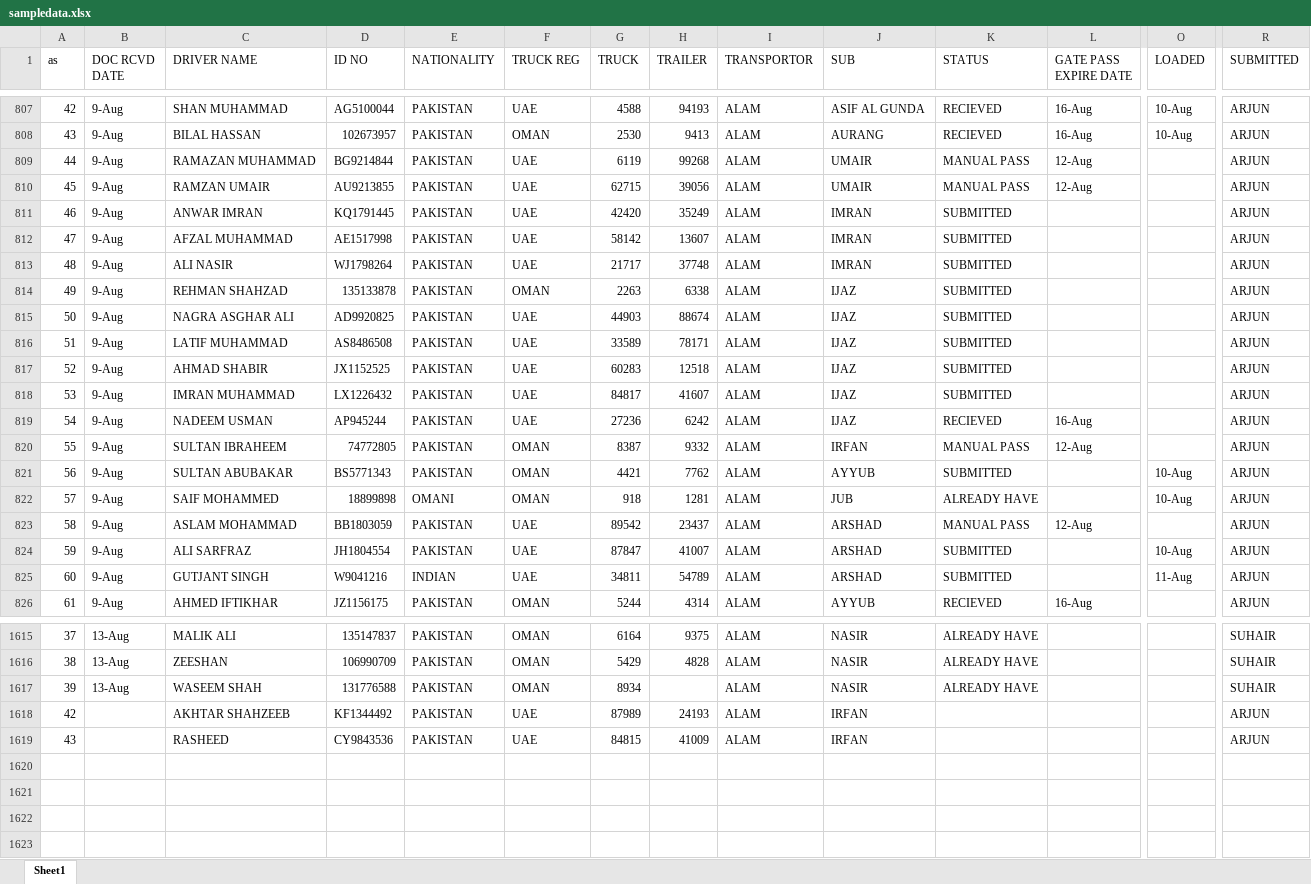
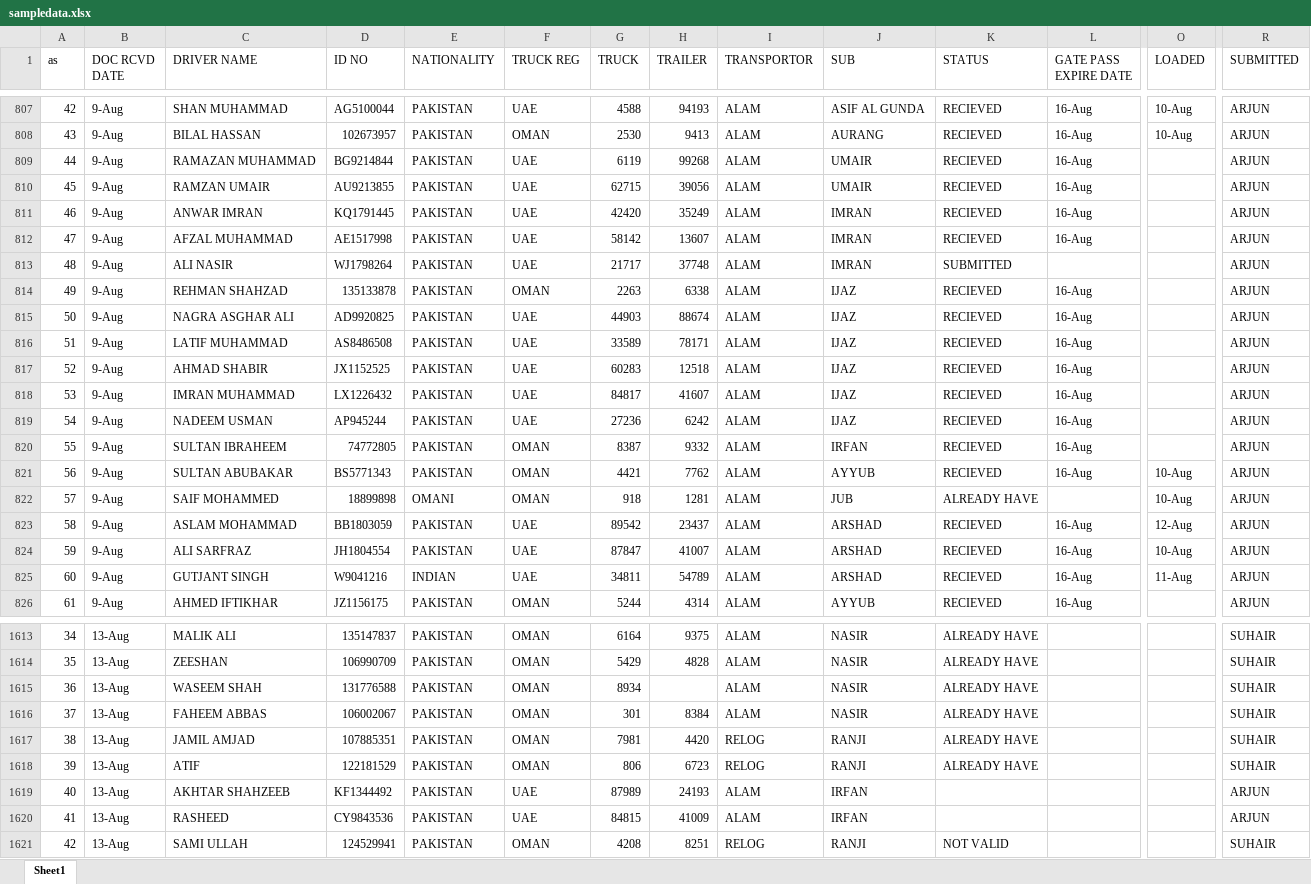
Before and after one commit to connectharundas/global-pacific-truck-search, an Excel workbook: data/sampledata.xlsx, sheet Sheet1, drawn as a sheet; only a part is shown, gaps mark what is left out; values as stored, in another font and other column widths than the file's, no cell formats; addresses are those after the commit; rows hold the shown columns only; the diff covers the shown part only; the diff names each change by its address in the sheet, - before the commit and + after, or states it on an @@ line.

Commit message:
14 1am

```diff
--- a/data/sampledata.xlsx (sheet Sheet1)
+++ b/data/sampledata.xlsx (sheet Sheet1)
-K809:K810 (STATUS): MANUAL PASS
+K809:K810 (STATUS): RECIEVED
-L809:L810 (GATE PASS EXPIRE DATE): 12-Aug
+L809:L810 (GATE PASS EXPIRE DATE): 16-Aug
-K811:K812 (STATUS): SUBMITTED
+K811:K812 (STATUS): RECIEVED
-L811:L812 (GATE PASS EXPIRE DATE): (empty)
+L811:L812 (GATE PASS EXPIRE DATE): 16-Aug
-K814:K818 (STATUS): SUBMITTED
+K814:K818 (STATUS): RECIEVED
-L814:L818 (GATE PASS EXPIRE DATE): (empty)
+L814:L818 (GATE PASS EXPIRE DATE): 16-Aug
-K820 (STATUS): MANUAL PASS
+K820 (STATUS): RECIEVED
-L820 (GATE PASS EXPIRE DATE): 12-Aug
+L820 (GATE PASS EXPIRE DATE): 16-Aug
-K821 (STATUS): SUBMITTED
+K821 (STATUS): RECIEVED
-L821 (GATE PASS EXPIRE DATE): (empty)
+L821 (GATE PASS EXPIRE DATE): 16-Aug
-K823 (STATUS): MANUAL PASS
+K823 (STATUS): RECIEVED
-L823 (GATE PASS EXPIRE DATE): 12-Aug
+L823 (GATE PASS EXPIRE DATE): 16-Aug
-O823 (LOADED): (empty)
+O823 (LOADED): 12-Aug
-K824:K825 (STATUS): SUBMITTED
+K824:K825 (STATUS): RECIEVED
-L824:L825 (GATE PASS EXPIRE DATE): (empty)
+L824:L825 (GATE PASS EXPIRE DATE): 16-Aug
@@ column A (as) renumbered between rows 1607 and 1620 @@
+row 1616: 37 | 13-Aug | FAHEEM ABBAS | 106002067 | PAKISTAN | OMAN | 301 | 8384 | ALAM | NASIR | ALREADY HAVE |  |  | SUHAIR
+row 1617: 38 | 13-Aug | JAMIL AMJAD | 107885351 | PAKISTAN | OMAN | 7981 | 4420 | RELOG | RANJI | ALREADY HAVE |  |  | SUHAIR
+row 1618: 39 | 13-Aug | ATIF | 122181529 | PAKISTAN | OMAN | 806 | 6723 | RELOG | RANJI | ALREADY HAVE |  |  | SUHAIR
-B1619:B1620 (DOC RCVD DATE): (empty)
+B1619:B1620 (DOC RCVD DATE): 13-Aug
+row 1621: 42 | 13-Aug | SAMI ULLAH | 124529941 | PAKISTAN | OMAN | 4208 | 8251 | RELOG | RANJI | NOT VALID |  |  | SUHAIR
```
Also changed, not shown: 2 removed rows and 262 edited cells elsewhere in this sheet, cell formats.
